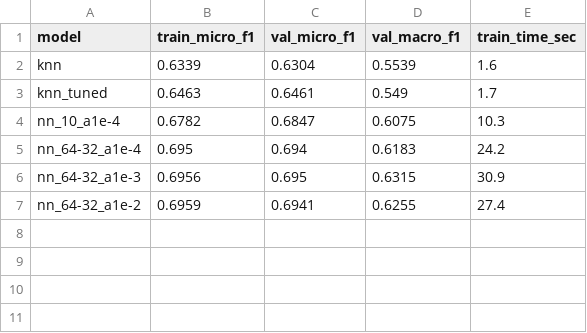
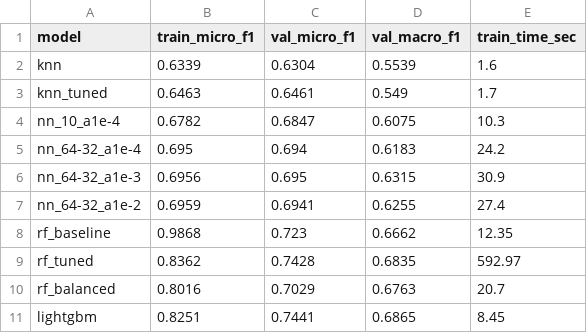
Before and after one commit to gowri-77/ML_MiniProject, a CSV file: results/results.csv, drawn as a sheet; the diff names each change by its address in the sheet, - before the commit and + after, or states it on an @@ line.

Commit message:
rishi add random forest, lightgbm, figures 10-13, and demo script

```diff
--- a/results/results.csv
+++ b/results/results.csv
+row 8: rf_baseline | 0.9868 | 0.723 | 0.6662 | 12.35
+row 9: rf_tuned | 0.8362 | 0.7428 | 0.6835 | 592.97
+row 10: rf_balanced | 0.8016 | 0.7029 | 0.6763 | 20.7
+row 11: lightgbm | 0.8251 | 0.7441 | 0.6865 | 8.45
```
Also changed, not shown: 8 other files.
